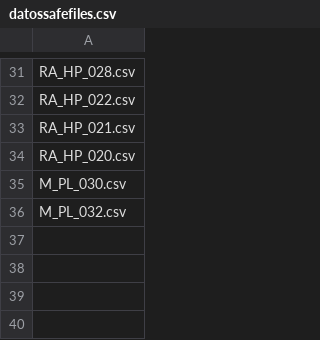
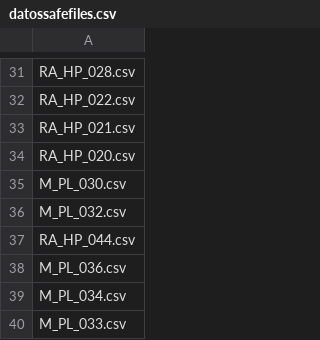
Before and after one commit to jgalgarra/bipartgraph, a CSV file: conf/datossafefiles.csv, drawn as a sheet; only a part is shown, gaps mark what is left out; the diff names each change by its address in the sheet, - before the commit and + after, or states it on an @@ line.

```diff
--- a/conf/datossafefiles.csv
+++ b/conf/datossafefiles.csv
+row 37: RA_HP_044.csv
+row 38: M_PL_036.csv
+row 39: M_PL_034.csv
+row 40: M_PL_033.csv
```
Also changed, not shown: conf/labelcolors.csv, resources/strings.csv, 7 other files.
